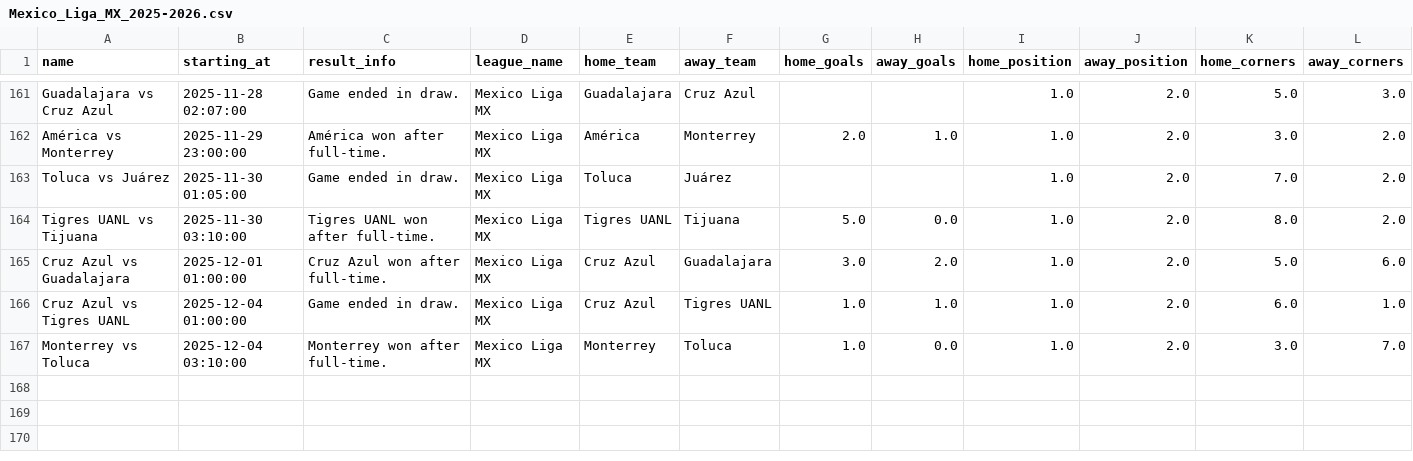
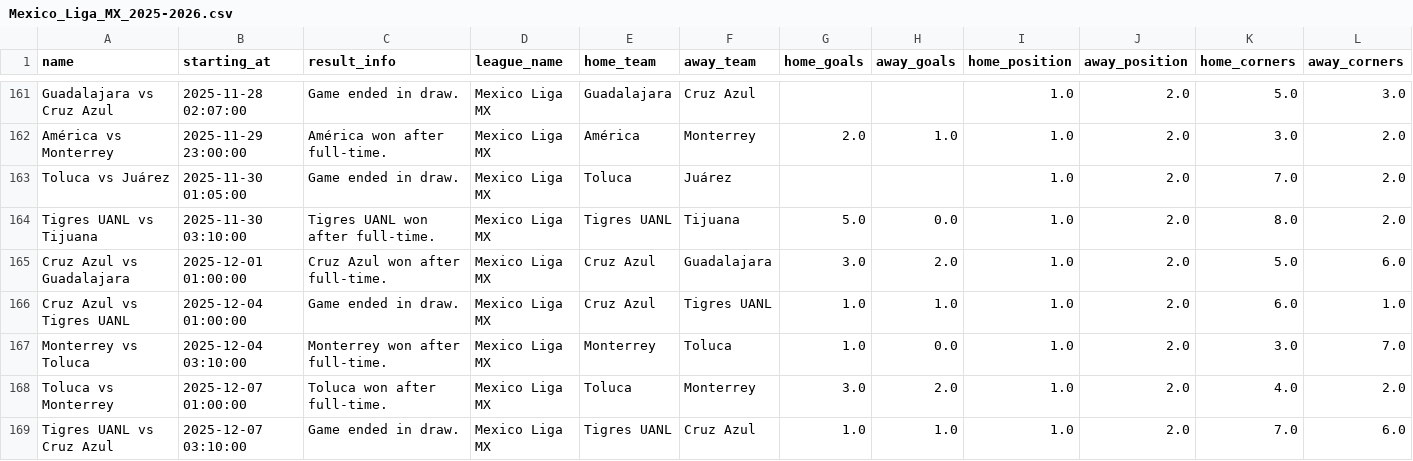
Before and after one commit to bet2all/bet2all, a CSV file: data/season_2025/ligas/Mexico_Liga_MX_2025-2026.csv, drawn as a sheet; only a part is shown, gaps mark what is left out; rows hold the shown columns only; the diff names each change by its address in the sheet, - before the commit and + after, or states it on an @@ line.

Commit message:
Atualizando data/season_2025/ligas/Mexico_Liga_MX_2025-2026.csv via script

```diff
--- a/data/season_2025/ligas/Mexico_Liga_MX_2025-2026.csv
+++ b/data/season_2025/ligas/Mexico_Liga_MX_2025-2026.csv
+row 168: Toluca vs Monterrey | 2025-12-07 01:00:00 | Toluca won after full-time. | Mexico Liga MX | Toluca | Monterrey | 3.0 | 2.0 | 1.0 | 2.0 | 4.0 | 2.0
+row 169: Tigres UANL vs Cruz Azul | 2025-12-07 03:10:00 | Game ended in draw. | Mexico Liga MX | Tigres UANL | Cruz Azul | 1.0 | 1.0 | 1.0 | 2.0 | 7.0 | 6.0
```
